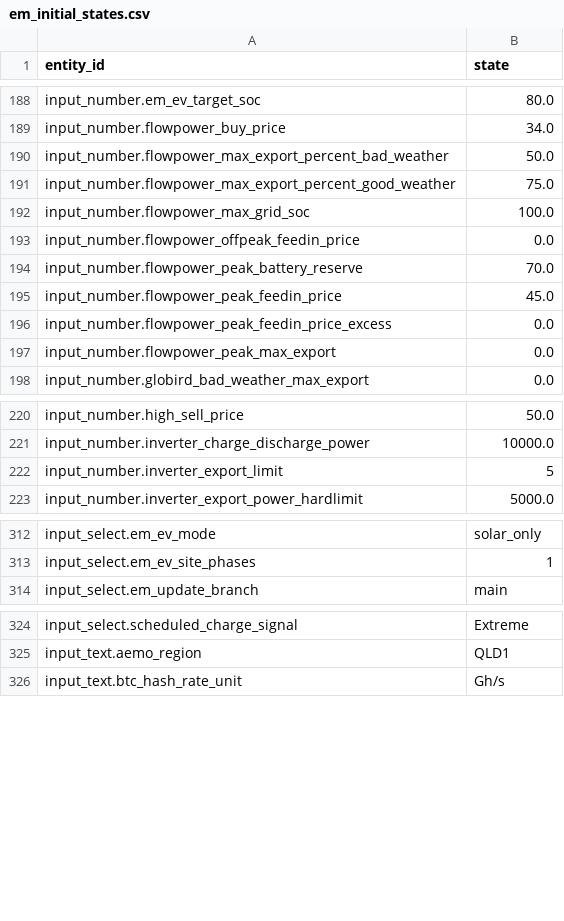
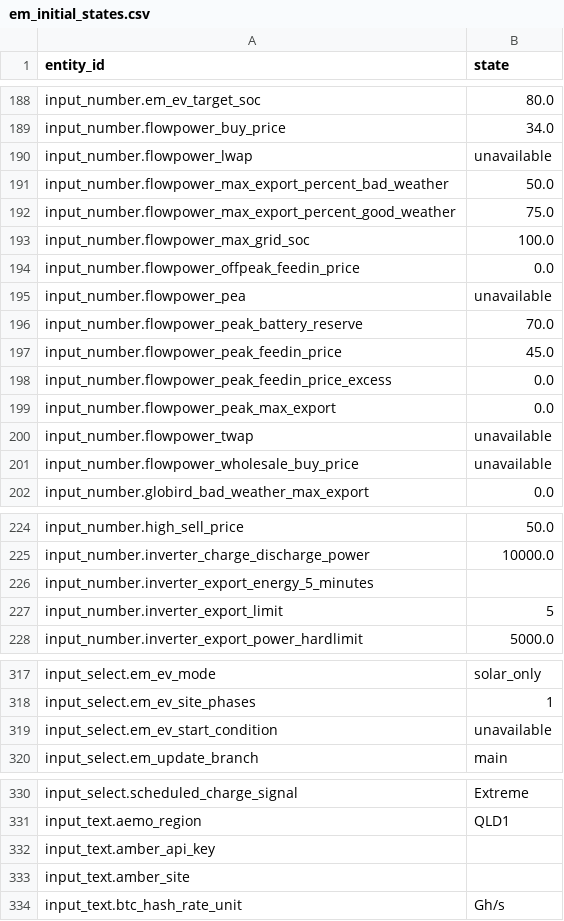
Before and after one commit to saltpool/ha-energymanager, a CSV file: config/em_initial_states.csv, drawn as a sheet; only a part is shown, gaps mark what is left out; the diff covers the shown part only; the diff names each change by its address in the sheet, - before the commit and + after, or states it on an @@ line.

```diff
--- a/config/em_initial_states.csv
+++ b/config/em_initial_states.csv
+row 190: input_number.flowpower_lwap | unavailable
+row 195: input_number.flowpower_pea | unavailable
+row 200: input_number.flowpower_twap | unavailable
+row 201: input_number.flowpower_wholesale_buy_price | unavailable
+row 226: input_number.inverter_export_energy_5_minutes
+row 319: input_select.em_ev_start_condition | unavailable
+row 332: input_text.amber_api_key
+row 333: input_text.amber_site
```
Also changed, not shown: 60 added rows elsewhere in this file.
